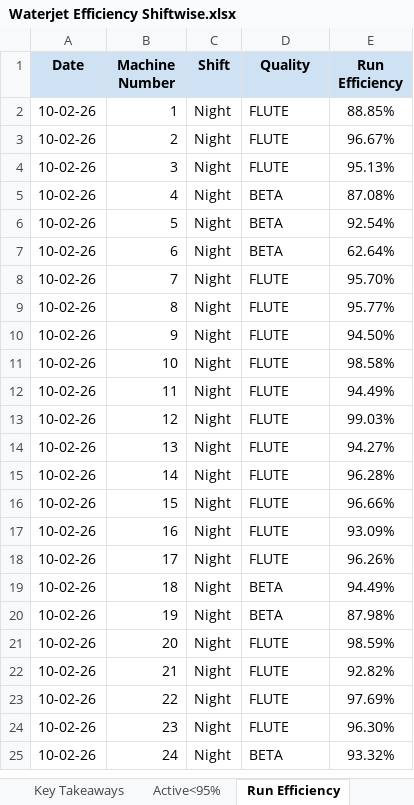
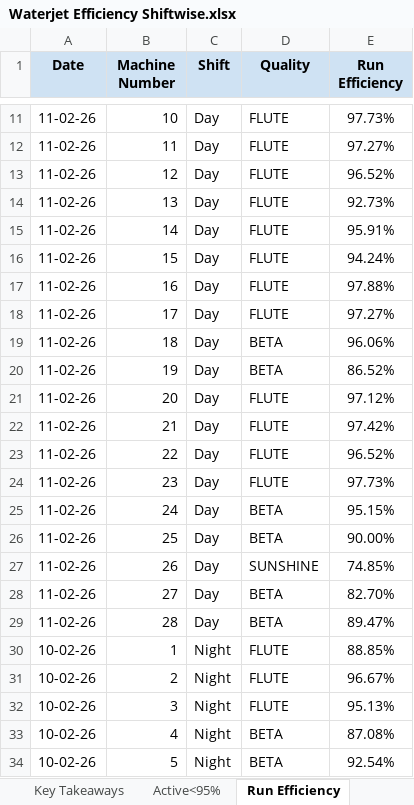
Before and after one commit to avishiki/TexWeaves, an Excel workbook: Waterjet Efficiency Shiftwise.xlsx, sheet Run Efficiency, drawn as a sheet; only a part is shown, gaps mark what is left out; the shorter side is filled out with more unchanged rows; values as stored, in another font and other column widths than the file's, no borders; the diff covers the shown part only; the diff names each change by its address in the sheet, - before the commit and + after, or states it on an @@ line.

```diff
--- a/Waterjet Efficiency Shiftwise.xlsx (sheet Run Efficiency)
+++ b/Waterjet Efficiency Shiftwise.xlsx (sheet Run Efficiency)
+row 11: 11-02-26 | 10 | Day | FLUTE | 97.73%
+row 12: 11-02-26 | 11 | Day | FLUTE | 97.27%
+row 13: 11-02-26 | 12 | Day | FLUTE | 96.52%
+row 14: 11-02-26 | 13 | Day | FLUTE | 92.73%
+row 15: 11-02-26 | 14 | Day | FLUTE | 95.91%
+row 16: 11-02-26 | 15 | Day | FLUTE | 94.24%
+row 17: 11-02-26 | 16 | Day | FLUTE | 97.88%
+row 18: 11-02-26 | 17 | Day | FLUTE | 97.27%
+row 19: 11-02-26 | 18 | Day | BETA | 96.06%
+row 20: 11-02-26 | 19 | Day | BETA | 86.52%
+row 21: 11-02-26 | 20 | Day | FLUTE | 97.12%
+row 22: 11-02-26 | 21 | Day | FLUTE | 97.42%
+row 23: 11-02-26 | 22 | Day | FLUTE | 96.52%
+row 24: 11-02-26 | 23 | Day | FLUTE | 97.73%
+row 25: 11-02-26 | 24 | Day | BETA | 95.15%
+row 26: 11-02-26 | 25 | Day | BETA | 90.00%
+row 27: 11-02-26 | 26 | Day | SUNSHINE | 74.85%
+row 28: 11-02-26 | 27 | Day | BETA | 82.70%
+row 29: 11-02-26 | 28 | Day | BETA | 89.47%
```
Also changed, not shown: 9 added rows elsewhere in this sheet, sheet Actual Efficiency, sheet Active<95%, sheet Beam Status, sheet Key Takeaways, WjEff.xlsx.
